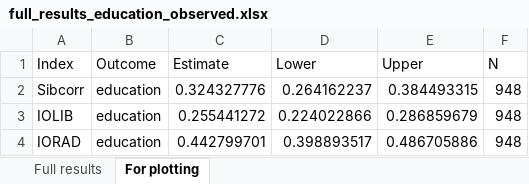
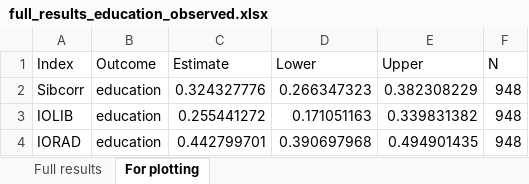
Before and after one commit to aliciagarciasierra/EQUALOPP_WLS, an Excel workbook: results/by_outcome/full_results_education_observed.xlsx, sheet For plotting, drawn as a sheet; values as stored, in another font and other column widths than the file's, no borders; the diff names each change by its address in the sheet, - before the commit and + after, or states it on an @@ line.

```diff
--- a/results/by_outcome/full_results_education_observed.xlsx (sheet For plotting)
+++ b/results/by_outcome/full_results_education_observed.xlsx (sheet For plotting)
-D2 (Lower): 0.264162237
+D2 (Lower): 0.266347323
-E2 (Upper): 0.384493315
+E2 (Upper): 0.382308229
-D3 (Lower): 0.224022866
+D3 (Lower): 0.171051163
-E3 (Upper): 0.286859679
+E3 (Upper): 0.339831382
-D4 (Lower): 0.398893517
+D4 (Lower): 0.390697968
-E4 (Upper): 0.486705886
+E4 (Upper): 0.494901435
```
Also changed, not shown: results/by_outcome/full_results_education_PGI.xlsx, results/by_outcome/full_results_health_pc_observed.xlsx, 30 other files.
